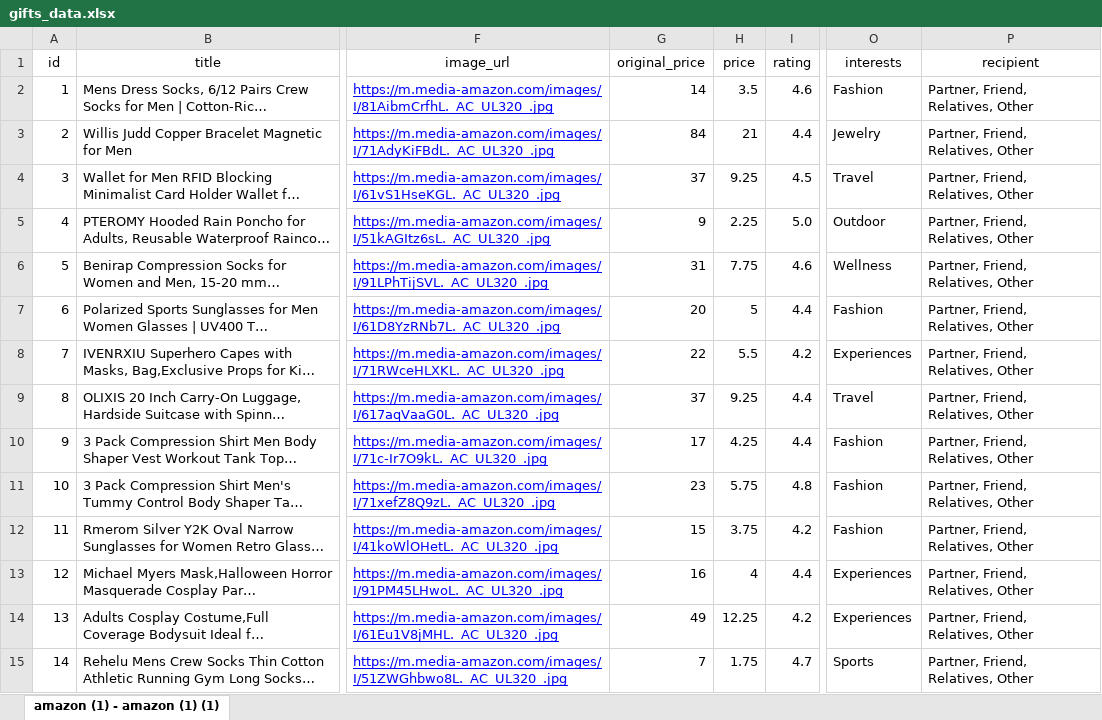
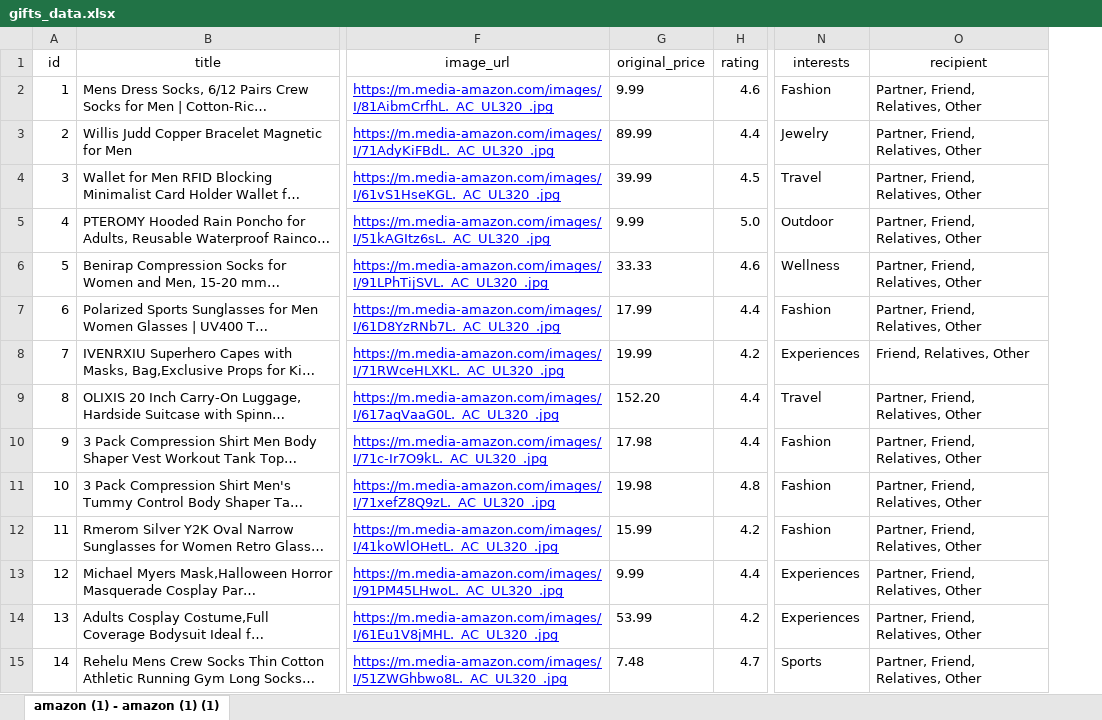
Before and after one commit to eugeneermakov696/gift-finder-app, an Excel workbook: backend/gifts_data.xlsx, sheet amazon (1) - amazon (1) (1), drawn as a sheet; only a part is shown, gaps mark what is left out; long unchanged cells end in …; values as stored, in another font and other column widths than the file's, no borders; charts and pictures not drawn; removed rows and columns are numbered as before the commit, all else as after; the diff covers the shown part only; the diff names each change by its address in the sheet, - before the commit and + after, or states it on an @@ line.

Commit message:
update xlsx

```diff
--- a/backend/gifts_data.xlsx (sheet amazon (1) - amazon (1) (1))
+++ b/backend/gifts_data.xlsx (sheet amazon (1) - amazon (1) (1))
-column H (price), rows 2-15: 3.5 | 21 | 9.25 | 2.25 | 7.75 | 5 | 5.5 | 9.25 | 4.25 | 5.75 | 3.75 | 4 | 12.25 | 1.75
-G2 (original_price): 14
+G2 (original_price): 9.99
-G3 (original_price): 84
+G3 (original_price): 89.99
-G4 (original_price): 37
+G4 (original_price): 39.99
-G5 (original_price): 9
+G5 (original_price): 9.99
-G6 (original_price): 31
+G6 (original_price): 33.33
-G7 (original_price): 20
+G7 (original_price): 17.99
-G8 (original_price): 22
+G8 (original_price): 19.99
-O8 (recipient): Partner, Friend, Relatives, Other
+O8 (recipient): Friend, Relatives, Other
-G9 (original_price): 37
+G9 (original_price): 152.20
-G10 (original_price): 17
+G10 (original_price): 17.98
-G11 (original_price): 23
+G11 (original_price): 19.98
-G12 (original_price): 15
+G12 (original_price): 15.99
-G13 (original_price): 16
+G13 (original_price): 9.99
-G14 (original_price): 49
+G14 (original_price): 53.99
-G15 (original_price): 7
+G15 (original_price): 7.48
```
Also changed, not shown: 365 edited cells elsewhere in this sheet.
